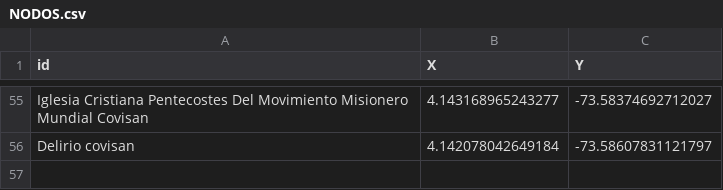
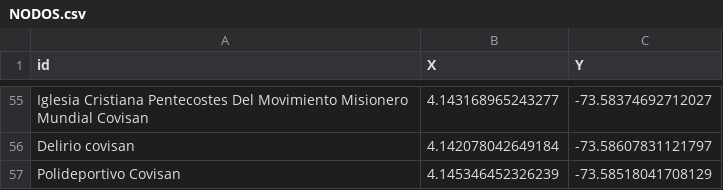
Before and after one commit to zeroxwx/PROYECTO, a CSV file: NODOS.csv, drawn as a sheet; only a part is shown, gaps mark what is left out; the diff names each change by its address in the sheet, - before the commit and + after, or states it on an @@ line.

Commit message:
Update NODOS.csv

```diff
--- a/NODOS.csv
+++ b/NODOS.csv
+row 57: Polideportivo Covisan | 4.145346452326239 | -73.58518041708129
```
